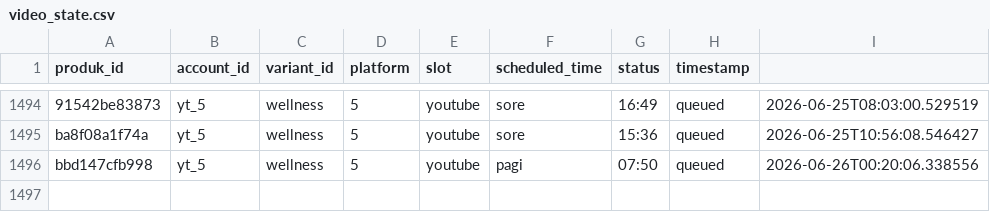
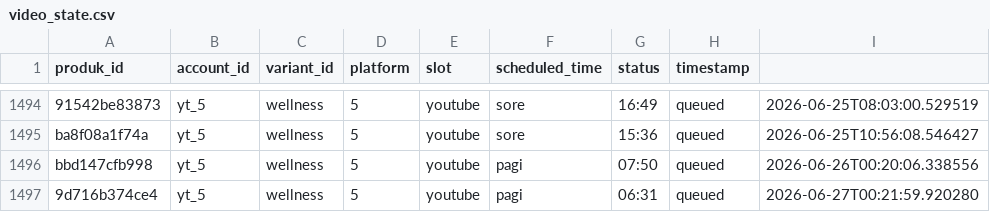
Before and after one commit to Woiiiiiiiii/naon-nya, a CSV file: engine/state/video_state.csv, drawn as a sheet; only a part is shown, gaps mark what is left out.

```diff
--- a/engine/state/video_state.csv
+++ b/engine/state/video_state.csv
@@ -1496 +1496,2 @@ ba8f08a1f74a,yt_5,wellness,5,youtube,sore,15:36,queued,2026-06-25T10:56:08.54642
 bbd147cfb998,yt_5,wellness,5,youtube,pagi,07:50,queued,2026-06-26T00:20:06.338556
+9d716b374ce4,yt_5,wellness,5,youtube,pagi,06:31,queued,2026-06-27T00:21:59.920280
```
Also changed, not shown: engine/data/produk.csv, 13 other files.
